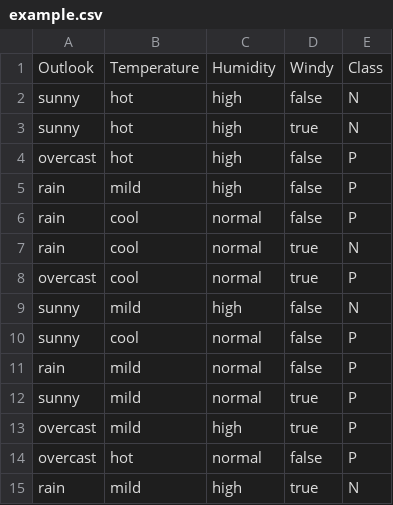
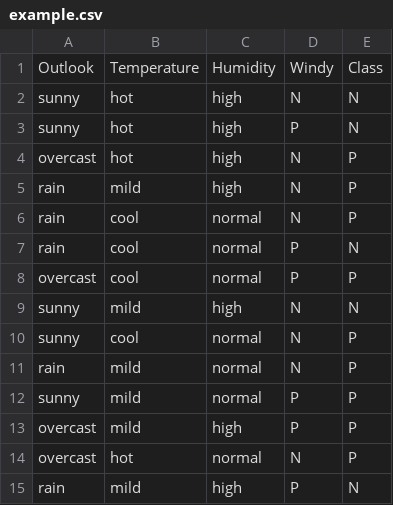
Before and after one commit to DirkKoelewijn/ist-proj, a CSV file: data/example.csv, drawn as a sheet.

```diff
--- a/data/example.csv
+++ b/data/example.csv
@@ -1,15 +1,15 @@
 Outlook,Temperature,Humidity,Windy,Class
-sunny,hot,high,false,N
-sunny,hot,high,true,N
-overcast,hot,high,false,P
-rain,mild,high,false,P
-rain,cool,normal,false,P
-rain,cool,normal,true,N
-overcast,cool,normal,true,P
-sunny,mild,high,false,N
-sunny,cool,normal,false,P
-rain,mild,normal,false,P
-sunny,mild,normal,true,P
-overcast,mild,high,true,P
-overcast,hot,normal,false,P
-rain,mild,high,true,N
+sunny,hot,high,N,N
+sunny,hot,high,P,N
+overcast,hot,high,N,P
+rain,mild,high,N,P
+rain,cool,normal,N,P
+rain,cool,normal,P,N
+overcast,cool,normal,P,P
+sunny,mild,high,N,N
+sunny,cool,normal,N,P
+rain,mild,normal,N,P
+sunny,mild,normal,P,P
+overcast,mild,high,P,P
+overcast,hot,normal,N,P
+rain,mild,high,P,N
```
Also changed, not shown: 3 other files.
